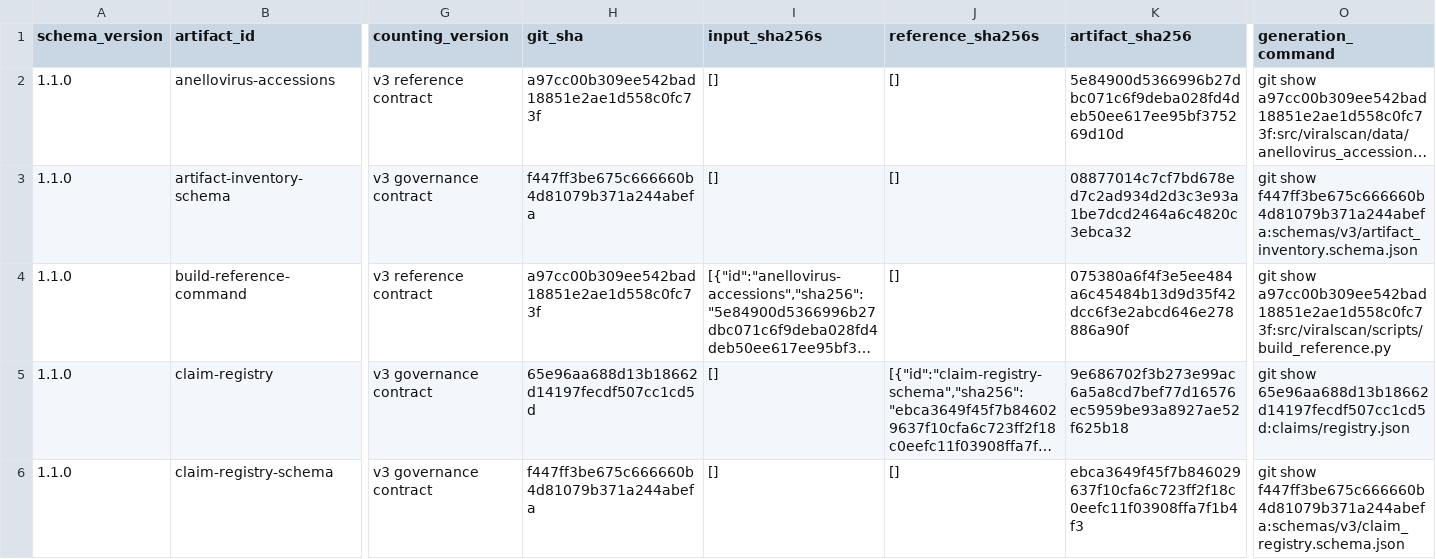
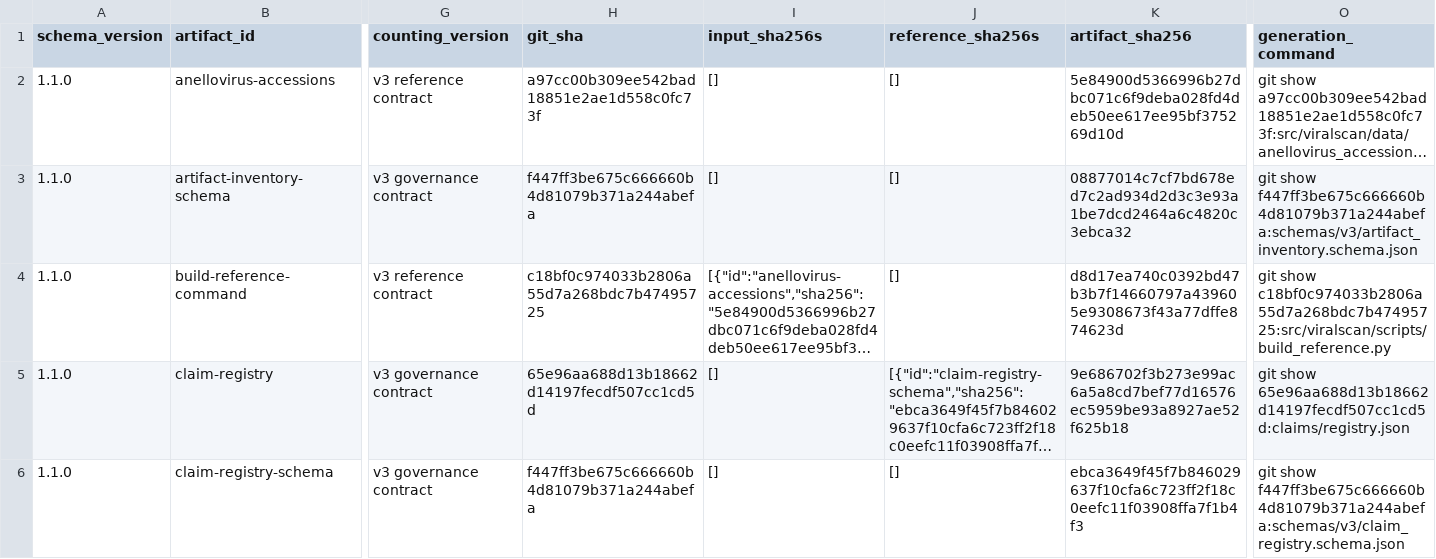
Before and after one commit to mdmanurung/ViralScan, a TSV file: analysis/v3_artifact_inventory.tsv, drawn as a sheet; only a part is shown, gaps mark what is left out; long unchanged cells end in …; the diff names each change by its address in the sheet, - before the commit and + after, or states it on an @@ line.

```diff
--- a/analysis/v3_artifact_inventory.tsv
+++ b/analysis/v3_artifact_inventory.tsv
-H4 (git_sha): a97cc00b309ee542bad18851e2ae1d558c0fc73f
+H4 (git_sha): c18bf0c974033b2806a55d7a268bdc7b47495725
-K4 (artifact_sha256): 075380a6f4f3e5ee484a6c45484b13d9d35f42dcc6f3e2abcd646e278886a90f
+K4 (artifact_sha256): d8d17ea740c0392bd47b3b7f14660797a439605e9308673f43a77dffe874623d
-O4 (generation_command): git show a97cc00b309ee542bad18851e2ae1d558c0fc73f:src/viralscan/scripts/build_reference.py
+O4 (generation_command): git show c18bf0c974033b2806a55d7a268bdc7b47495725:src/viralscan/scripts/build_reference.py
```
Also changed, not shown: 1 other file.
